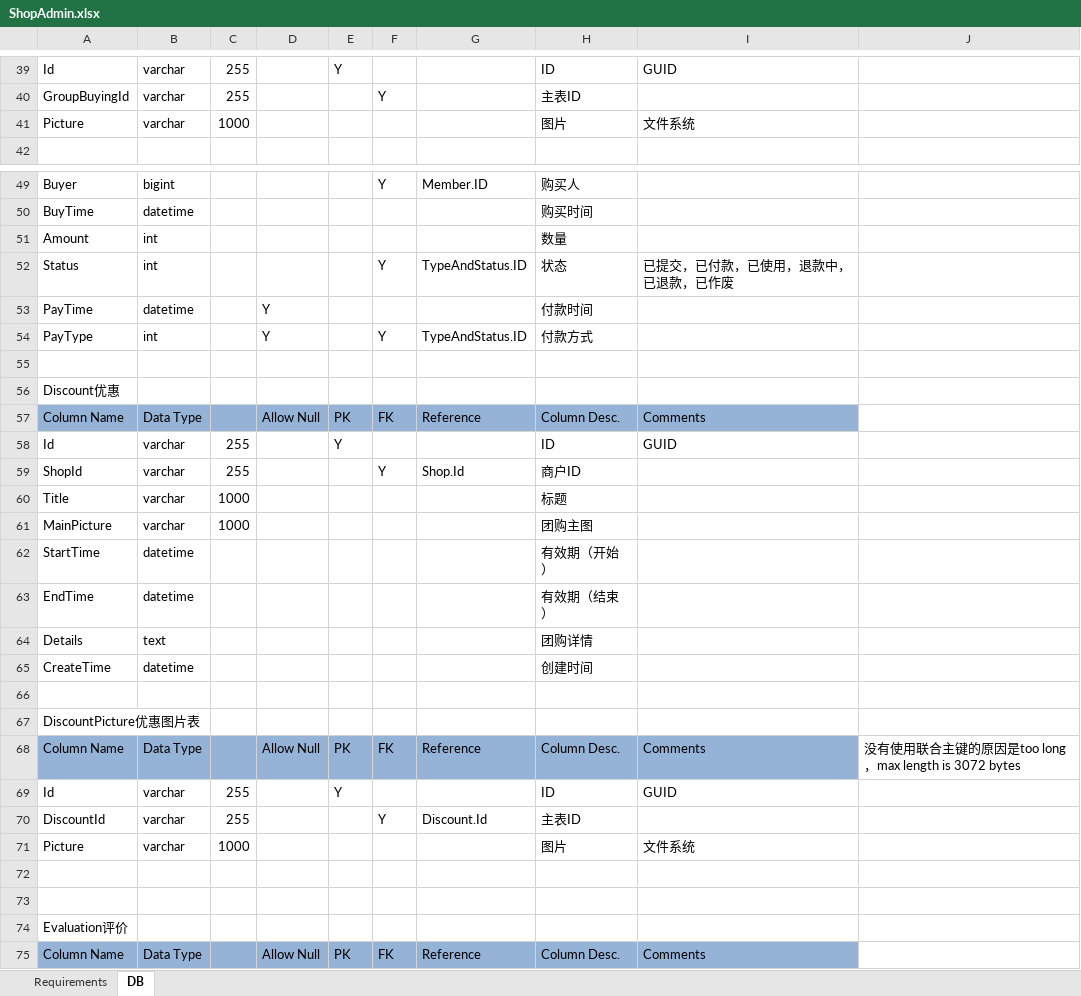
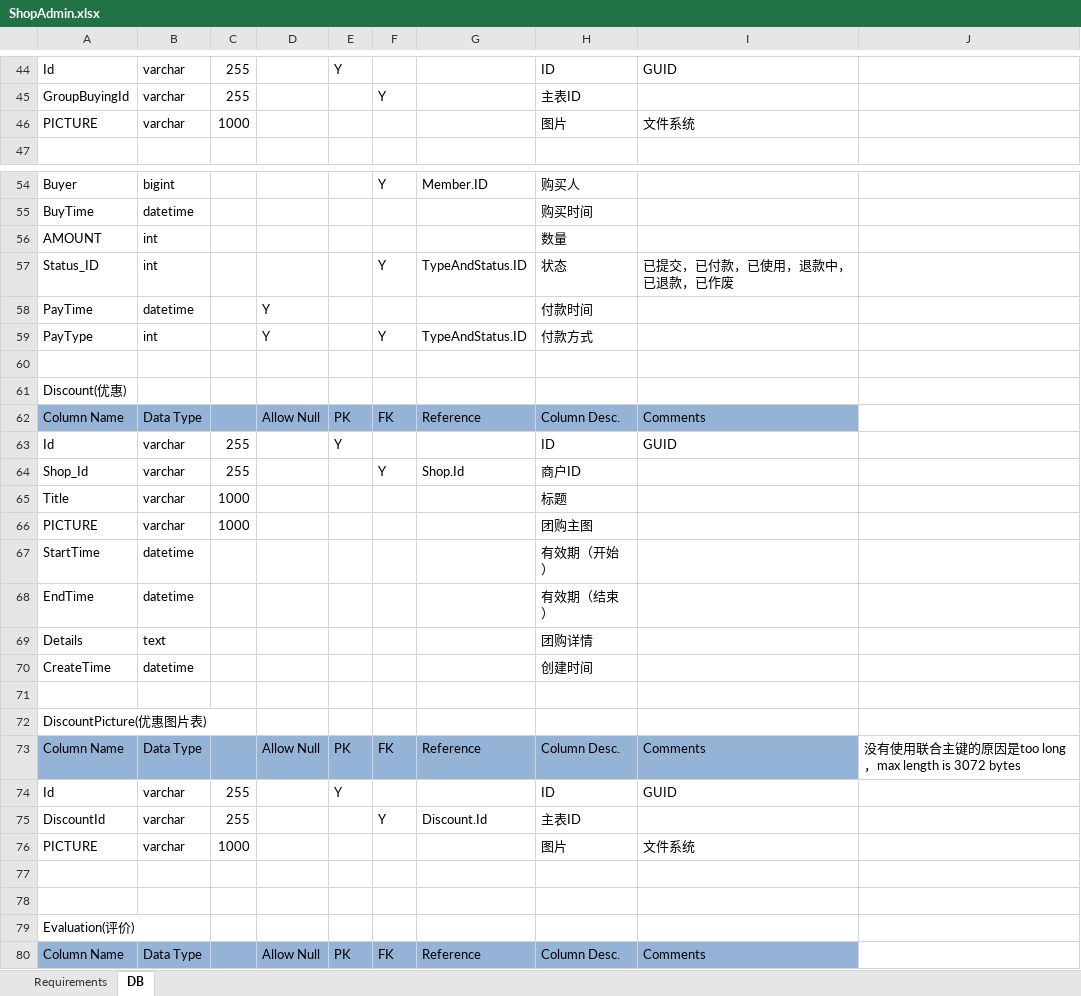
Before and after one commit to nnitzxa/nnitcommercialdoc, an Excel workbook: database/ShopAdmin.xlsx, sheet DB, drawn as a sheet; only a part is shown, gaps mark what is left out; values as stored, in another font and other column widths than the file's, no borders; addresses are those after the commit; the diff covers the shown part only; the diff names each change by its address in the sheet, - before the commit and + after, or states it on an @@ line.

```diff
--- a/database/ShopAdmin.xlsx (sheet DB)
+++ b/database/ShopAdmin.xlsx (sheet DB)
-A46: Picture
+A46: PICTURE
-A56: Amount
+A56: AMOUNT
-A57: Status
+A57: Status_ID
-A61: Discount优惠
+A61: Discount(优惠)
-A64: ShopId
+A64: Shop_Id
-A66: MainPicture
+A66: PICTURE
-A72: DiscountPicture优惠图片表
+A72: DiscountPicture(优惠图片表)
-A76: Picture
+A76: PICTURE
-A79: Evaluation评价
+A79: Evaluation(评价)
```
Also changed, not shown: 5 added rows and 11 edited cells elsewhere in this sheet, 1 other file.
